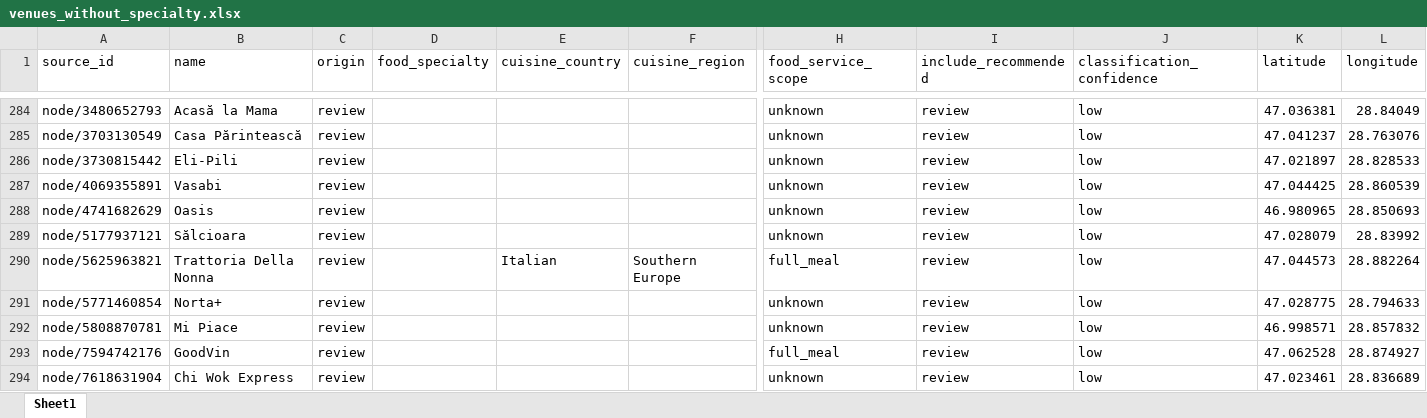
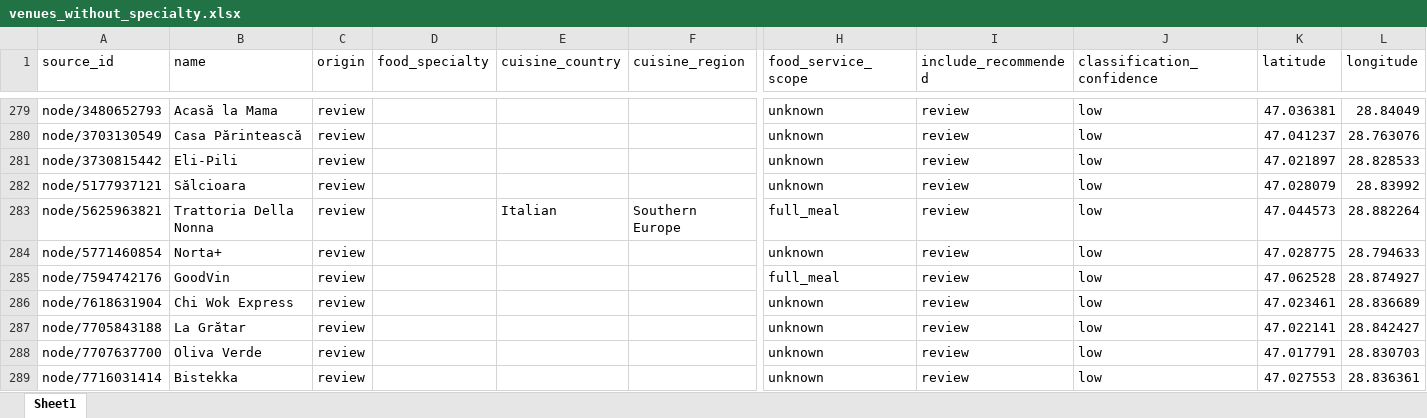
Before and after one commit to turchinigor/culinary-diversity, an Excel workbook: data/preprocessed/venues_without_specialty.xlsx, sheet Sheet1, drawn as a sheet; only a part is shown, gaps mark what is left out; the shorter side is filled out with more unchanged rows; values as stored, in another font and other column widths than the file's, no borders; rows hold the shown columns only; the diff covers the shown part only; the diff names each change by its address in the sheet, - before the commit and + after, or states it on an @@ line.

```diff
--- a/data/preprocessed/venues_without_specialty.xlsx (sheet Sheet1)
+++ b/data/preprocessed/venues_without_specialty.xlsx (sheet Sheet1)
-row 287: node/4069355891 | Vasabi | review |  |  |  | unknown | review | low | 47.044425 | 28.860539
-row 288: node/4741682629 | Oasis | review |  |  |  | unknown | review | low | 46.980965 | 28.850693
-row 292: node/5808870781 | Mi Piace | review |  |  |  | unknown | review | low | 46.998571 | 28.857832
```
Also changed, not shown: 8 removed rows elsewhere in this sheet, data/preprocessed/classifications.xlsx, data/preprocessed/venues_with_specialty.xlsx, 7 other files.
